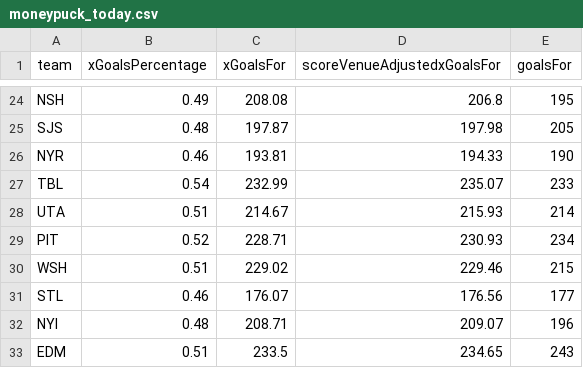
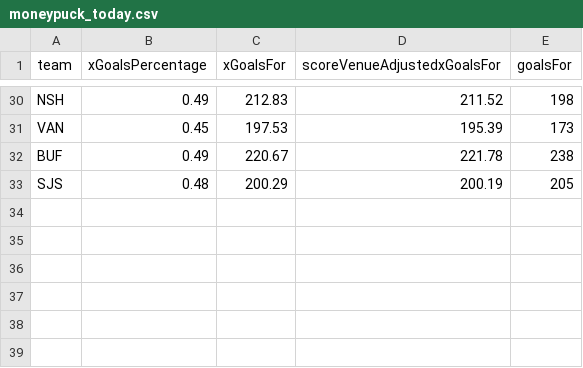
Before and after one commit to jonmccurdy/nhl_odds_moneypuck, a CSV file: data/moneypuck_today.csv, drawn as a sheet; only a part is shown, gaps mark what is left out; removed rows and columns are numbered as before the commit, all else as after; the diff covers the shown part only; the diff names each change by its address in the sheet, - before the commit and + after, or states it on an @@ line.

```diff
--- a/data/moneypuck_today.csv
+++ b/data/moneypuck_today.csv
-C30 (xGoalsFor): 208.08
+C30 (xGoalsFor): 212.83
-D30 (scoreVenueAdjustedxGoalsFor): 206.8
+D30 (scoreVenueAdjustedxGoalsFor): 211.52
-E30 (goalsFor): 195
+E30 (goalsFor): 198
+row 31: VAN | 0.45 | 197.53 | 195.39 | 173
+row 32: BUF | 0.49 | 220.67 | 221.78 | 238
-C33 (xGoalsFor): 197.87
+C33 (xGoalsFor): 200.29
-D33 (scoreVenueAdjustedxGoalsFor): 197.98
+D33 (scoreVenueAdjustedxGoalsFor): 200.19
-row 26: NYR | 0.46 | 193.81 | 194.33 | 190
-row 27: TBL | 0.54 | 232.99 | 235.07 | 233
-row 28: UTA | 0.51 | 214.67 | 215.93 | 214
@@ row 29 moved to row 14: PIT @@
@@ row 30 moved to row 11: WSH @@
@@ row 31 moved to row 5: STL @@
-row 32: NYI | 0.48 | 208.71 | 209.07 | 196
-row 33: EDM | 0.51 | 233.5 | 234.65 | 243
```
Also changed, not shown: 16 added rows, 13 removed rows, 4 moved rows and 7 edited cells elsewhere in this file, data/games_today.csv, 1 other file.
